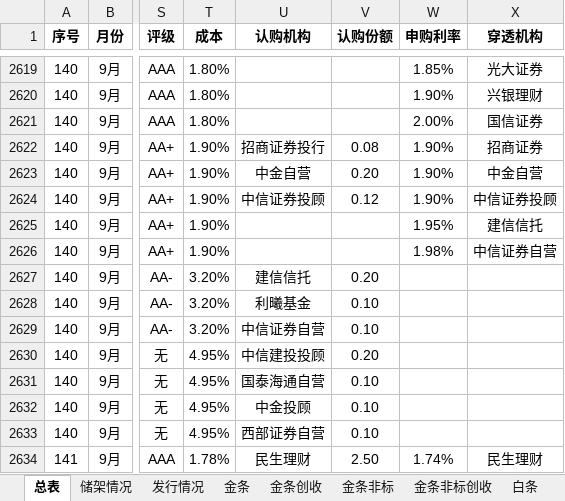
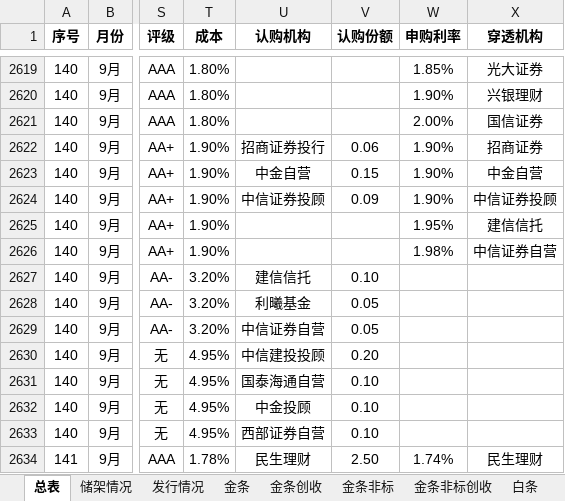
Before and after one commit to codebluce/ABS-Toolbox, an Excel workbook: deliverables/ledger/03_final/2026年ABS发行台账-0924-定稿.xlsx, sheet 总表, drawn as a sheet; only a part is shown, gaps mark what is left out; values as stored, in another font and other column widths than the file's, no borders; the diff names each change by its address in the sheet, - before the commit and + after, or states it on an @@ line.

```diff
--- a/deliverables/ledger/03_final/2026年ABS发行台账-0924-定稿.xlsx (sheet 总表)
+++ b/deliverables/ledger/03_final/2026年ABS发行台账-0924-定稿.xlsx (sheet 总表)
-V2622 (认购份额): 0.08
+V2622 (认购份额): 0.06
-V2623 (认购份额): 0.20
+V2623 (认购份额): 0.15
-V2624 (认购份额): 0.12
+V2624 (认购份额): 0.09
-V2627 (认购份额): 0.20
+V2627 (认购份额): 0.10
-V2628:V2629 (认购份额): 0.10
+V2628:V2629 (认购份额): 0.05
```
Also changed, not shown: 28 other files.
